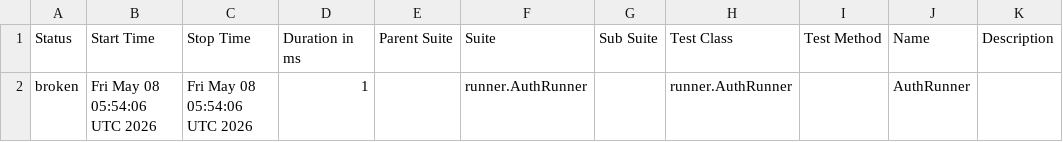
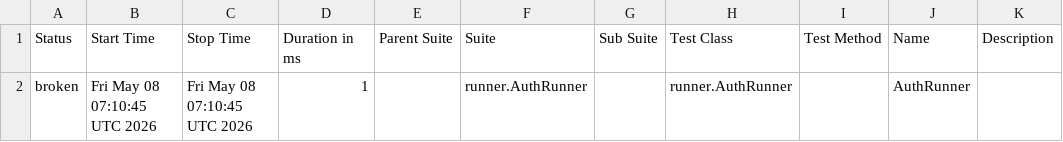
Before and after one commit to Phillmon8917/phptravels-reports, a CSV file: regression-report/data/suites.csv, drawn as a sheet.

```diff
--- a/regression-report/data/suites.csv
+++ b/regression-report/data/suites.csv
@@ -1,2 +1,2 @@
 "Status","Start Time","Stop Time","Duration in ms","Parent Suite","Suite","Sub Suite","Test Class","Test Method","Name","Description"
-"broken","Fri May 08 05:54:06 UTC 2026","Fri May 08 05:54:06 UTC 2026","1","","runner.AuthRunner","","runner.AuthRunner","","AuthRunner",""
+"broken","Fri May 08 07:10:45 UTC 2026","Fri May 08 07:10:45 UTC 2026","1","","runner.AuthRunner","","runner.AuthRunner","","AuthRunner",""
```
Also changed, not shown: 19 other files.
